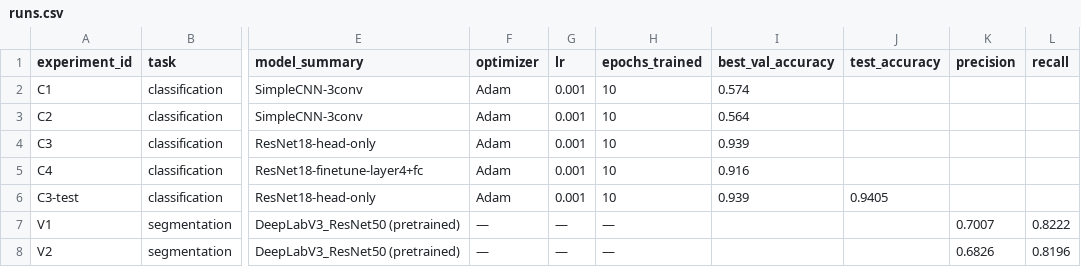
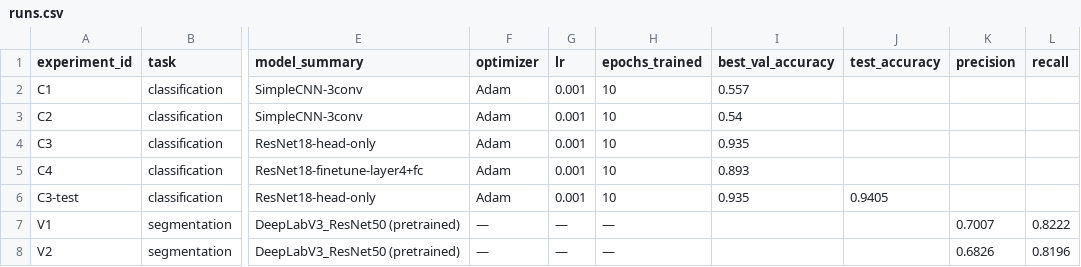
Before and after one commit to dzhoshkun-kd/dpo-dzhoshkun-group2, a CSV file: homeworks/HW10-11/artifacts/runs.csv, drawn as a sheet; only a part is shown, gaps mark what is left out; the diff names each change by its address in the sheet, - before the commit and + after, or states it on an @@ line.

```diff
--- a/homeworks/HW10-11/artifacts/runs.csv
+++ b/homeworks/HW10-11/artifacts/runs.csv
-I2 (best_val_accuracy): 0.574
+I2 (best_val_accuracy): 0.557
-I3 (best_val_accuracy): 0.564
+I3 (best_val_accuracy): 0.54
-I4 (best_val_accuracy): 0.939
+I4 (best_val_accuracy): 0.935
-I5 (best_val_accuracy): 0.916
+I5 (best_val_accuracy): 0.893
-I6 (best_val_accuracy): 0.939
+I6 (best_val_accuracy): 0.935
```
Also changed, not shown: 2 other files.
